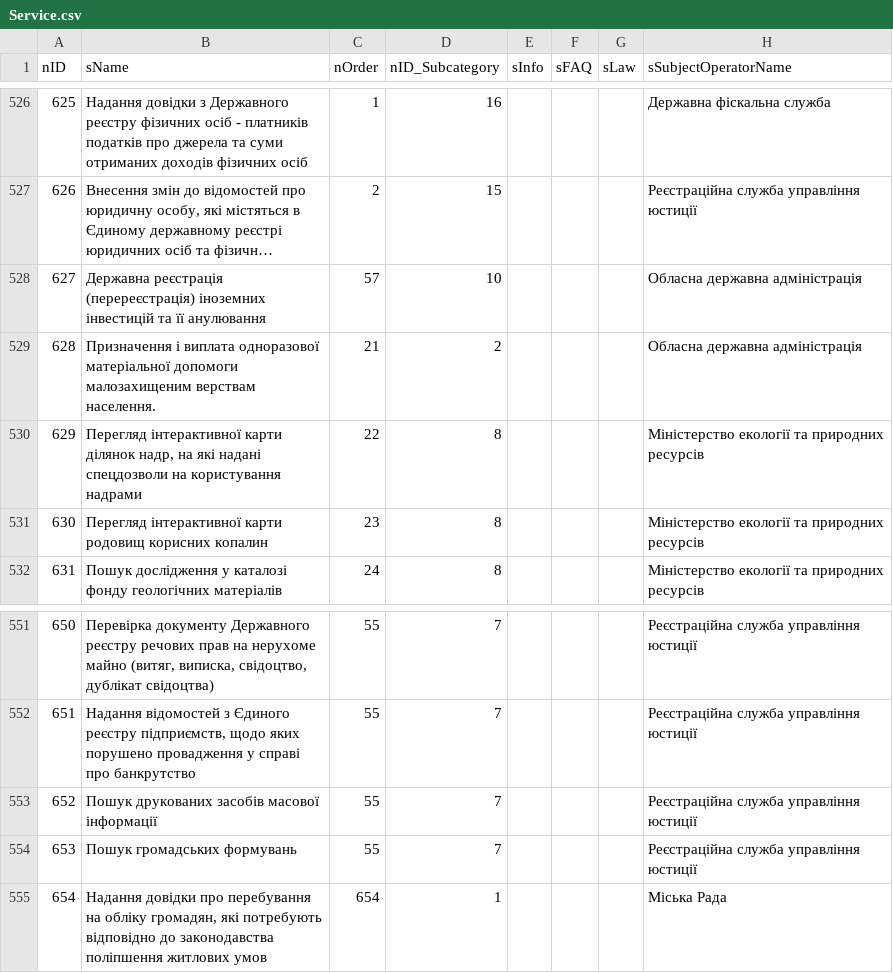
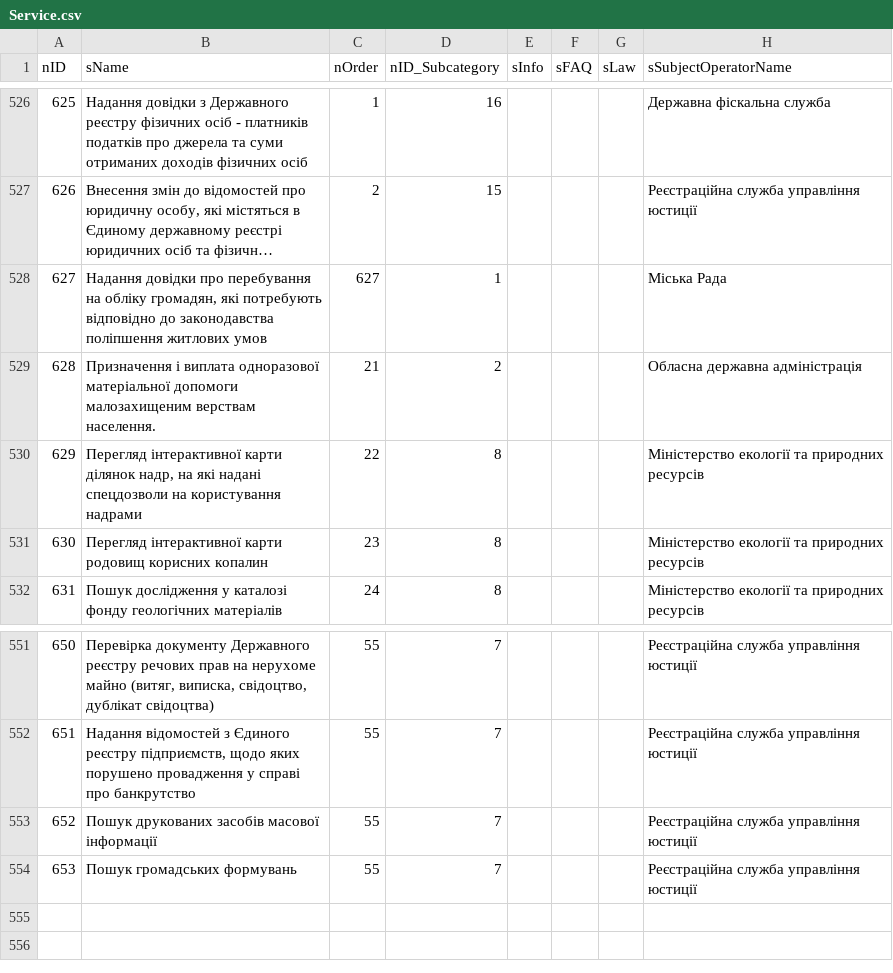
Before and after one commit to e-government-ua/_Kiev, a CSV file: wf-central/src/main/resources/data/Service.csv, drawn as a sheet; only a part is shown, gaps mark what is left out; long unchanged cells end in …; the diff names each change by its address in the sheet, - before the commit and + after, or states it on an @@ line.

```diff
--- a/wf-central/src/main/resources/data/Service.csv
+++ b/wf-central/src/main/resources/data/Service.csv
-B528 (sName): Державна реєстрація (перереєстрація) іноземних інвестицій та її анулювання
+B528 (sName): Надання довідки про перебування на обліку громадян, які потребують відповідно до законодавства поліпшення житлових умов
-C528 (nOrder): 57
+C528 (nOrder): 627
-D528 (nID_Subcategory): 10
+D528 (nID_Subcategory): 1
-H528 (sSubjectOperatorName): Обласна державна адміністрація
+H528 (sSubjectOperatorName): Міська Рада
-row 555: 654 | Надання довідки про перебування на обліку громадян, які потребують відповідно до законодавства поліпшення житлових умов | 654 | 1 |  |  |  | Міська Рада
```
Also changed, not shown: wf-central/src/main/resources/data/ServiceData.csv, 2 other files.
